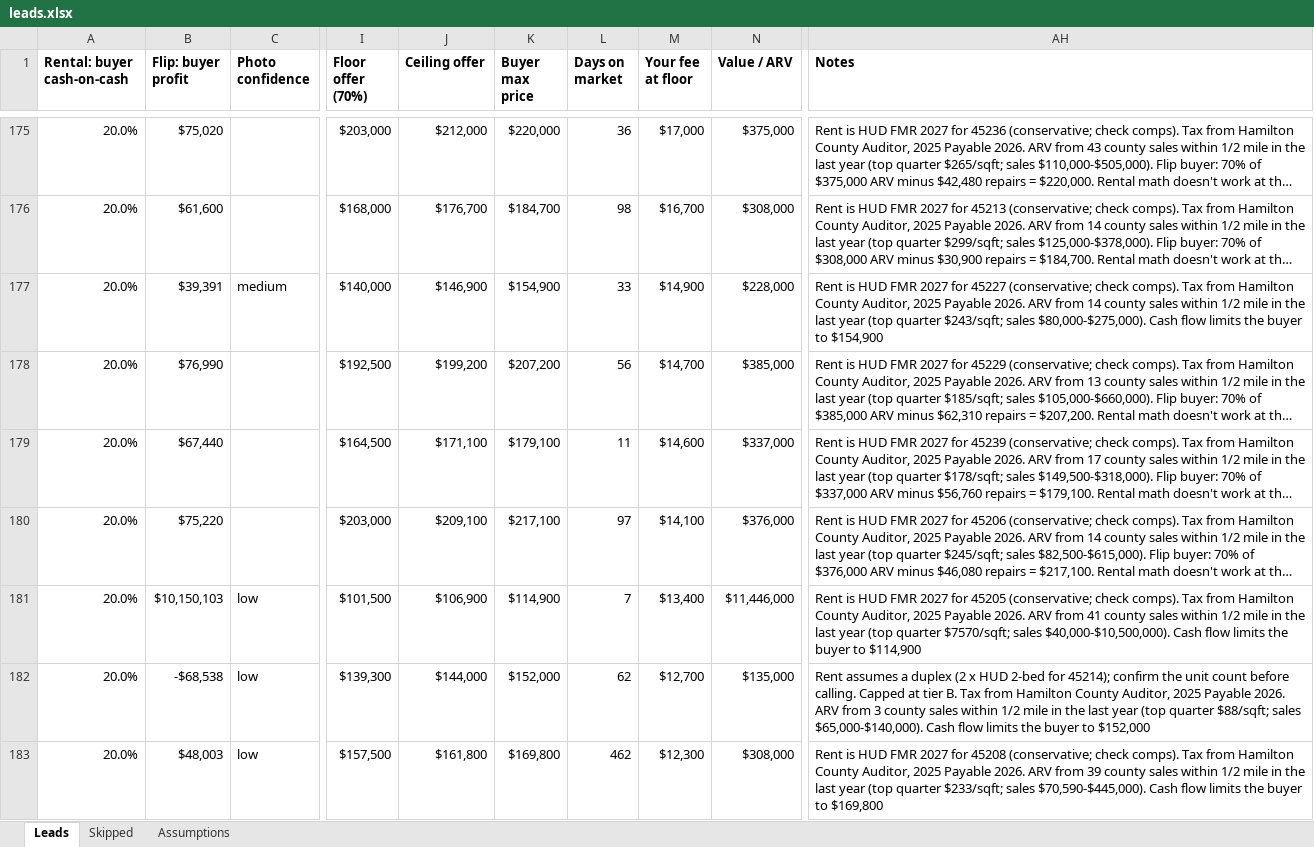
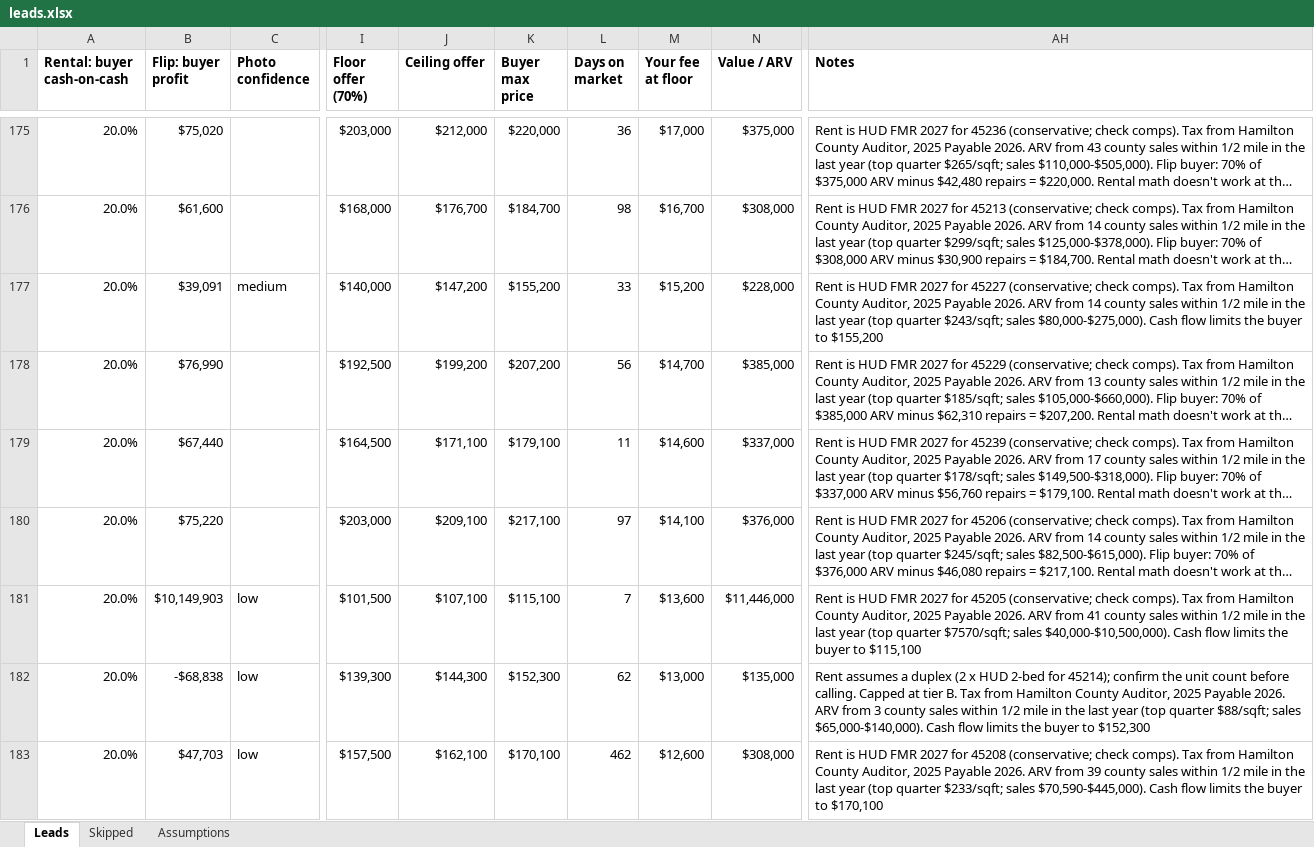
Before and after one commit to thomaswright03/wholesale-deal-finder, an Excel workbook: latest/leads.xlsx, sheet Leads, drawn as a sheet; only a part is shown, gaps mark what is left out; long unchanged cells end in …; values as stored, in another font and other column widths than the file's, no borders; the diff covers the shown part only; the diff names each change by its address in the sheet, - before the commit and + after, or states it on an @@ line.

```diff
--- a/latest/leads.xlsx (sheet Leads)
+++ b/latest/leads.xlsx (sheet Leads)
-B177 (Flip: buyer profit): $39,391
+B177 (Flip: buyer profit): $39,091
-J177 (Ceiling offer): $146,900
+J177 (Ceiling offer): $147,200
-K177 (Buyer max price): $154,900
+K177 (Buyer max price): $155,200
-M177 (Your fee at floor): $14,900
+M177 (Your fee at floor): $15,200
-AH177 (Notes): …buyer to $154,900
+AH177 (Notes): …buyer to $155,200
-B181 (Flip: buyer profit): $10,150,103
+B181 (Flip: buyer profit): $10,149,903
-J181 (Ceiling offer): $106,900
+J181 (Ceiling offer): $107,100
-K181 (Buyer max price): $114,900
+K181 (Buyer max price): $115,100
-M181 (Your fee at floor): $13,400
+M181 (Your fee at floor): $13,600
-AH181 (Notes): …buyer to $114,900
+AH181 (Notes): …buyer to $115,100
-B182 (Flip: buyer profit): -$68,538
+B182 (Flip: buyer profit): -$68,838
-J182 (Ceiling offer): $144,000
+J182 (Ceiling offer): $144,300
-K182 (Buyer max price): $152,000
+K182 (Buyer max price): $152,300
-M182 (Your fee at floor): $12,700
+M182 (Your fee at floor): $13,000
-AH182 (Notes): …buyer to $152,000
+AH182 (Notes): …buyer to $152,300
-B183 (Flip: buyer profit): $48,003
+B183 (Flip: buyer profit): $47,703
-J183 (Ceiling offer): $161,800
+J183 (Ceiling offer): $162,100
-K183 (Buyer max price): $169,800
+K183 (Buyer max price): $170,100
-M183 (Your fee at floor): $12,300
+M183 (Your fee at floor): $12,600
-AH183 (Notes): …buyer to $169,800
+AH183 (Notes): …buyer to $170,100
```
Also changed, not shown: 6 added rows, 6 removed rows and 121 edited cells elsewhere in this sheet, sheet Skipped, sheet Assumptions, 2 other files.
